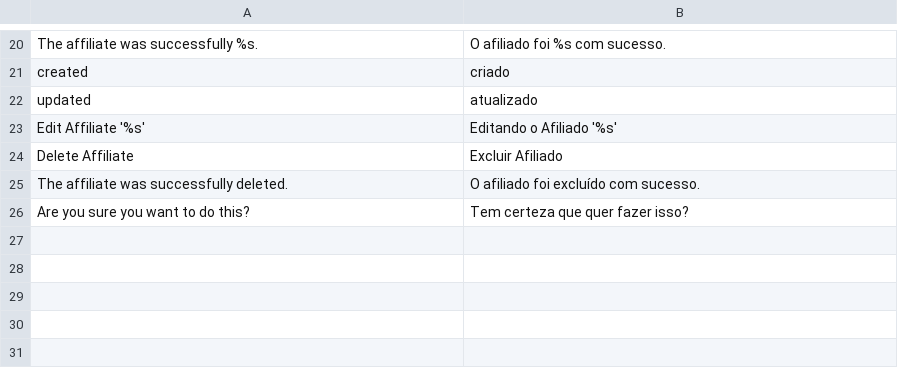
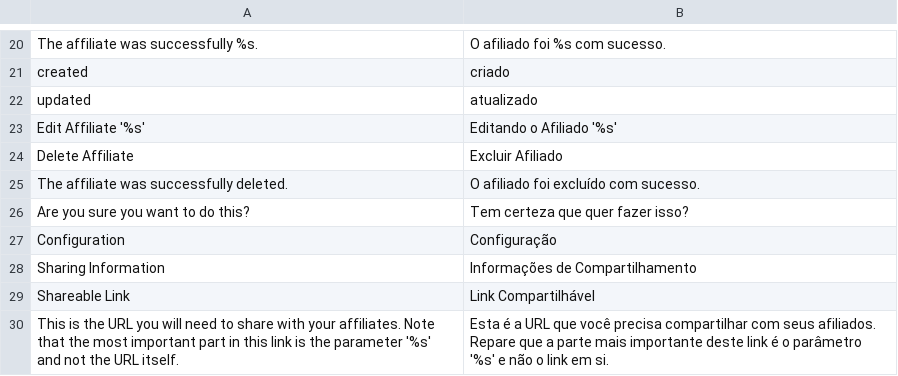
Before and after one commit to magedin-university/Magento-Community-Edition-1.9.3.6, a CSV file: app/locale/pt_BR/MagedIn/Affiliates.csv, drawn as a sheet; only a part is shown, gaps mark what is left out.

```diff
--- a/app/locale/pt_BR/MagedIn/Affiliates.csv
+++ b/app/locale/pt_BR/MagedIn/Affiliates.csv
@@ -26 +26,5 @@
 "Are you sure you want to do this?","Tem certeza que quer fazer isso?"
+"Configuration","Configuração"
+"Sharing Information","Informações de Compartilhamento"
+"Shareable Link","Link Compartilhável"
+"This is the URL you will need to share with your affiliates. Note that the most important part in this link is the parameter '%s' and not the URL itself.","Esta é a URL que você precisa compartilhar com seus afiliados. Repare que a parte mais importante deste link é o parâmetro '%s' e não o link em si."
```
Also changed, not shown: 4 other files.
